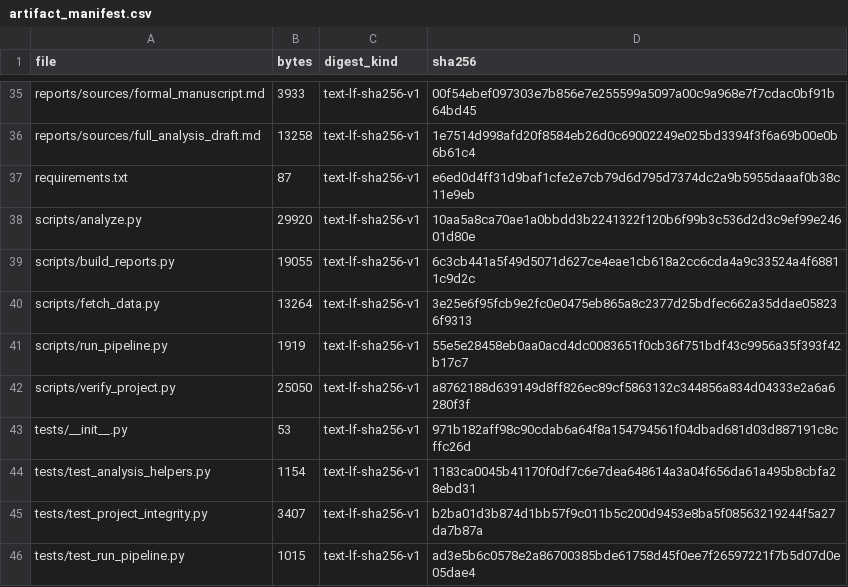
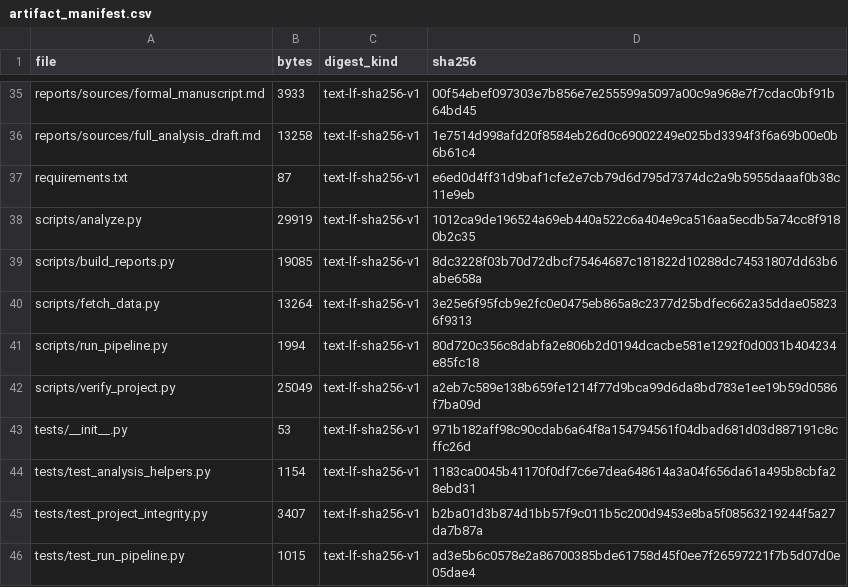
Before and after one commit to youth-flow/MLB-Analytics, a CSV file: qa/artifact_manifest.csv, drawn as a sheet; only a part is shown, gaps mark what is left out.

```diff
--- a/qa/artifact_manifest.csv
+++ b/qa/artifact_manifest.csv
@@ -37,7 +37,7 @@ reports/sources/full_analysis_draft.md,13258,text-lf-sha256-v1,1e7514d998afd20f8
 requirements.txt,87,text-lf-sha256-v1,e6ed0d4ff31d9baf1cfe2e7cb79d6d795d7374dc2a9b5955daaaf0b38c11e9eb
-scripts/analyze.py,29920,text-lf-sha256-v1,10aa5a8ca70ae1a0bbdd3b2241322f120b6f99b3c536d2d3c9ef99e24601d80e
-scripts/build_reports.py,19055,text-lf-sha256-v1,6c3cb441a5f49d5071d627ce4eae1cb618a2cc6cda4a9c33524a4f68811c9d2c
+scripts/analyze.py,29919,text-lf-sha256-v1,1012ca9de196524a69eb440a522c6a404e9ca516aa5ecdb5a74cc8f9180b2c35
+scripts/build_reports.py,19085,text-lf-sha256-v1,8dc3228f03b70d72dbcf75464687c181822d10288dc74531807dd63b6abe658a
 scripts/fetch_data.py,13264,text-lf-sha256-v1,3e25e6f95fcb9e2fc0e0475eb865a8c2377d25bdfec662a35ddae058236f9313
-scripts/run_pipeline.py,1919,text-lf-sha256-v1,55e5e28458eb0aa0acd4dc0083651f0cb36f751bdf43c9956a35f393f42b17c7
-scripts/verify_project.py,25050,text-lf-sha256-v1,a8762188d639149d8ff826ec89cf5863132c344856a834d04333e2a6a6280f3f
+scripts/run_pipeline.py,1994,text-lf-sha256-v1,80d720c356c8dabfa2e806b2d0194dcacbe581e1292f0d0031b404234e85fc18
+scripts/verify_project.py,25049,text-lf-sha256-v1,a2eb7c589e138b659fe1214f77d9bca99d6da8bd783e1ee19b59d0586f7ba09d
 tests/__init__.py,53,text-lf-sha256-v1,971b182aff98c90cdab6a64f8a154794561f04dbad681d03d887191c8cffc26d
```
Also changed, not shown: 5 other files.
